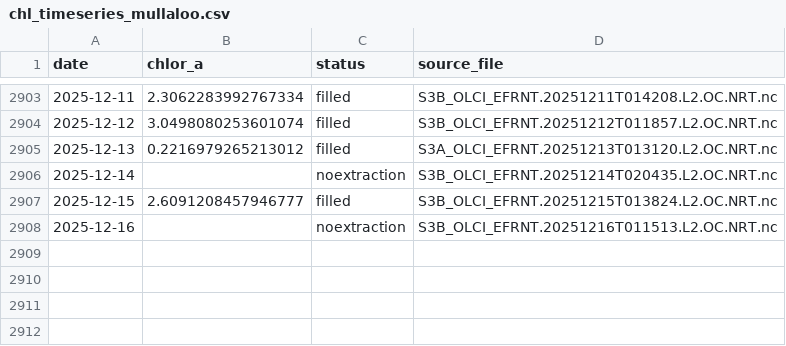
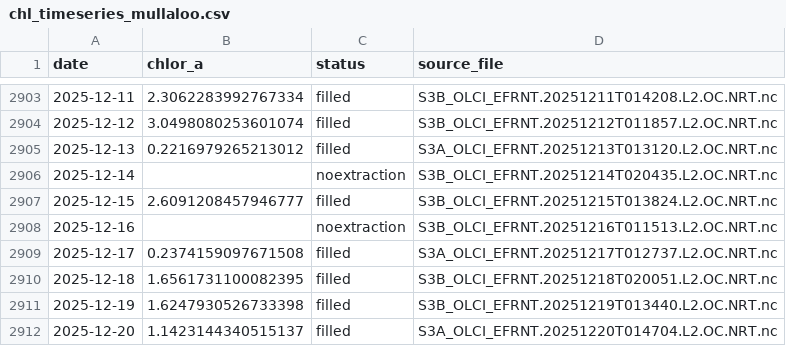
Before and after one commit to Varshani-UWA/chl-plotly, a CSV file: chl_timeseries_mullaloo.csv, drawn as a sheet; only a part is shown, gaps mark what is left out.

Commit message:
Auto-update chlorophyll data: 2025-12-22

```diff
--- a/chl_timeseries_mullaloo.csv
+++ b/chl_timeseries_mullaloo.csv
@@ -2908 +2908,5 @@ date,chlor_a,status,source_file
 2025-12-16,,noextraction,S3B_OLCI_EFRNT.20251216T011513.L2.OC.NRT.nc
+2025-12-17,0.2374159097671508,filled,S3A_OLCI_EFRNT.20251217T012737.L2.OC.NRT.nc
+2025-12-18,1.6561731100082395,filled,S3B_OLCI_EFRNT.20251218T020051.L2.OC.NRT.nc
+2025-12-19,1.6247930526733398,filled,S3B_OLCI_EFRNT.20251219T013440.L2.OC.NRT.nc
+2025-12-20,1.1423144340515137,filled,S3A_OLCI_EFRNT.20251220T014704.L2.OC.NRT.nc
```
Also changed, not shown: chl_timeseries_psdp.csv, gap_report.csv, 4 other files.
